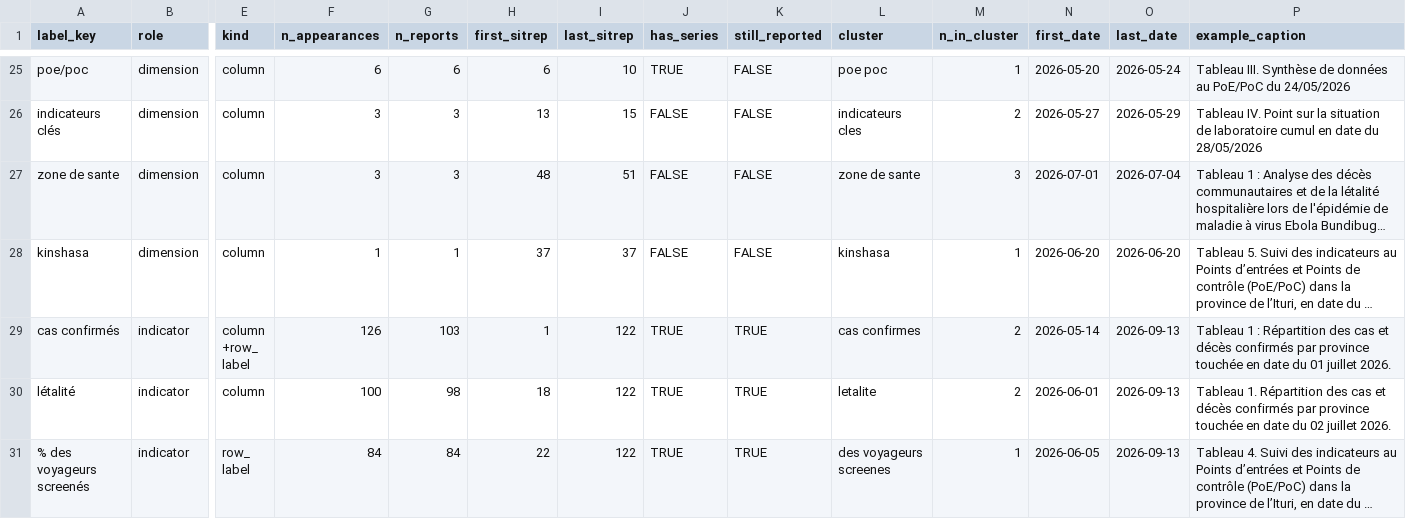
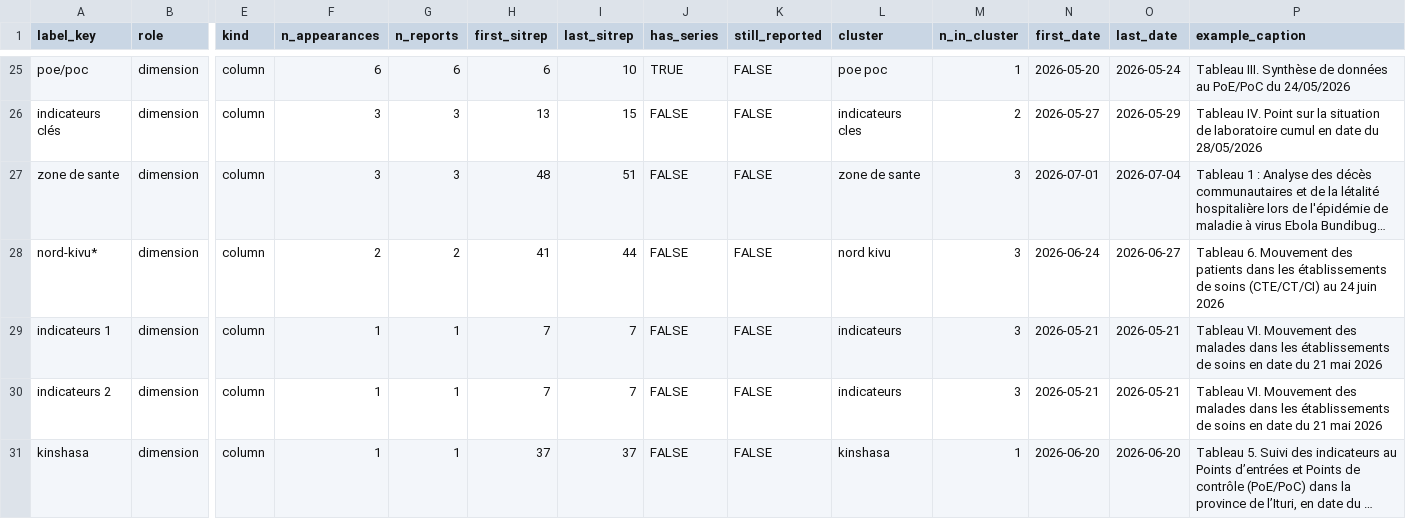
Before and after one commit to kathsherratt/bvd-capacity, a CSV file: data/indicators.csv, drawn as a sheet; only a part is shown, gaps mark what is left out; the shorter side is filled out with more unchanged rows; long unchanged cells end in …; rows hold the shown columns only; the diff covers the shown part only; the diff names each change by its address in the sheet, - before the commit and + after, or states it on an @@ line.

```diff
--- a/data/indicators.csv
+++ b/data/indicators.csv
+row 28: nord-kivu* | dimension | column | 2 | 2 | 41 | 44 | FALSE | FALSE | nord kivu | 3 | 2026-06-24 | 2026-06-27 | Tableau 6. Mouvement des patients dans les établissements de soins (CTE/CT/CI) au 24 juin 2026
+row 29: indicateurs 1 | dimension | column | 1 | 1 | 7 | 7 | FALSE | FALSE | indicateurs | 3 | 2026-05-21 | 2026-05-21 | Tableau VI. Mouvement des malades dans les établissements de soins en date du 21 mai 2026
+row 30: indicateurs 2 | dimension | column | 1 | 1 | 7 | 7 | FALSE | FALSE | indicateurs | 3 | 2026-05-21 | 2026-05-21 | Tableau VI. Mouvement des malades dans les établissements de soins en date du 21 mai 2026
```
Also changed, not shown: 1 added row and 4 removed rows elsewhere in this file, 2 other files.
